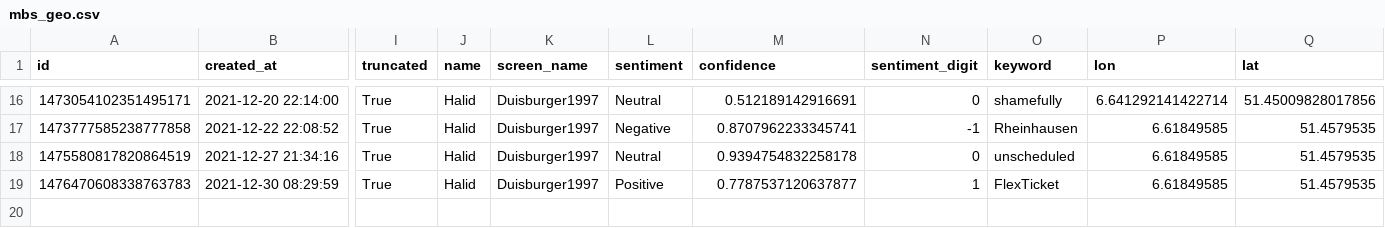
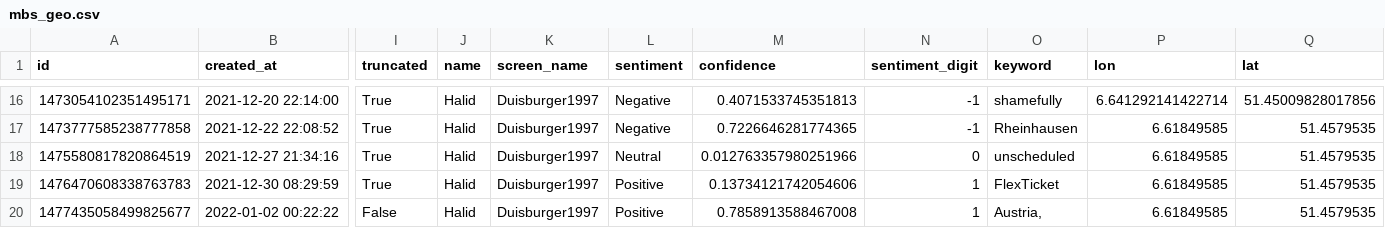
Before and after one commit to megnergit/MunichBusService_Heroku_S2, a CSV file: data/mbs_geo.csv, drawn as a sheet; only a part is shown, gaps mark what is left out; rows hold the shown columns only; the diff covers the shown part only; the diff names each change by its address in the sheet, - before the commit and + after, or states it on an @@ line.

```diff
--- a/data/mbs_geo.csv
+++ b/data/mbs_geo.csv
-L16 (sentiment): Neutral
+L16 (sentiment): Negative
-M16 (confidence): 0.512189142916691
+M16 (confidence): 0.4071533745351813
-N16 (sentiment_digit): 0
+N16 (sentiment_digit): -1
-M17 (confidence): 0.8707962233345741
+M17 (confidence): 0.7226646281774365
-M18 (confidence): 0.9394754832258178
+M18 (confidence): 0.012763357980251966
-M19 (confidence): 0.7787537120637877
+M19 (confidence): 0.13734121742054606
+row 20: 1477435058499825677 | 2022-01-02 00:22:22 | False | Halid | Duisburger1997 | Positive | 0.7858913588467008 | 1 | Austria, | 6.61849585 | 51.4579535
```
Also changed, not shown: 34 edited cells elsewhere in this file, data/mbs_agg.csv, data/mbs_kex.csv, 3 other files.
